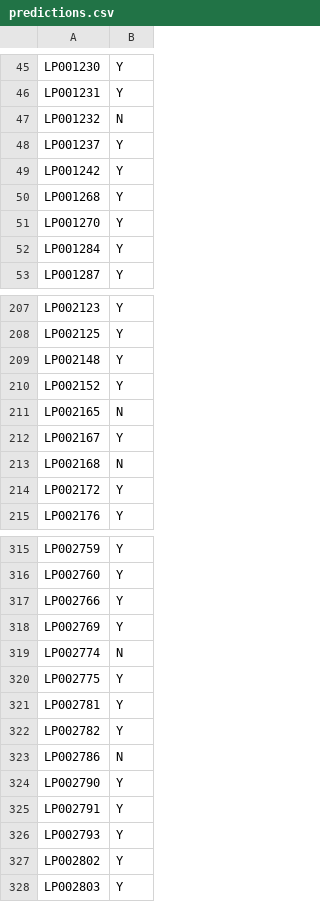
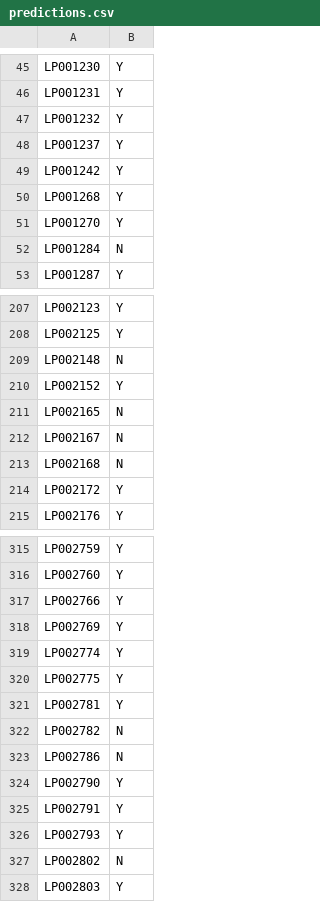
Before and after one commit to incognito-r/Hackathon, a CSV file: Loan-Prediction/Predictions/predictions.csv, drawn as a sheet; only a part is shown, gaps mark what is left out; the diff covers the shown part only.

```diff
--- a/Loan-Prediction/Predictions/predictions.csv
+++ b/Loan-Prediction/Predictions/predictions.csv
@@ -46,3 +46,3 @@ LP001230,Y
 LP001231,Y
-LP001232,N
+LP001232,Y
 LP001237,Y
@@ -51,3 +51,3 @@ LP001268,Y
 LP001270,Y
-LP001284,Y
+LP001284,N
 LP001287,Y
@@ -208,6 +208,6 @@ LP002123,Y
 LP002125,Y
-LP002148,Y
+LP002148,N
 LP002152,Y
 LP002165,N
-LP002167,Y
+LP002167,N
 LP002168,N
@@ -318,6 +318,6 @@ LP002766,Y
 LP002769,Y
-LP002774,N
+LP002774,Y
 LP002775,Y
 LP002781,Y
-LP002782,Y
+LP002782,N
 LP002786,N
@@ -326,3 +326,3 @@ LP002791,Y
 LP002793,Y
-LP002802,Y
+LP002802,N
 LP002803,Y
```
Also changed, not shown: 27 edited cells elsewhere in this file, 2 other files.
